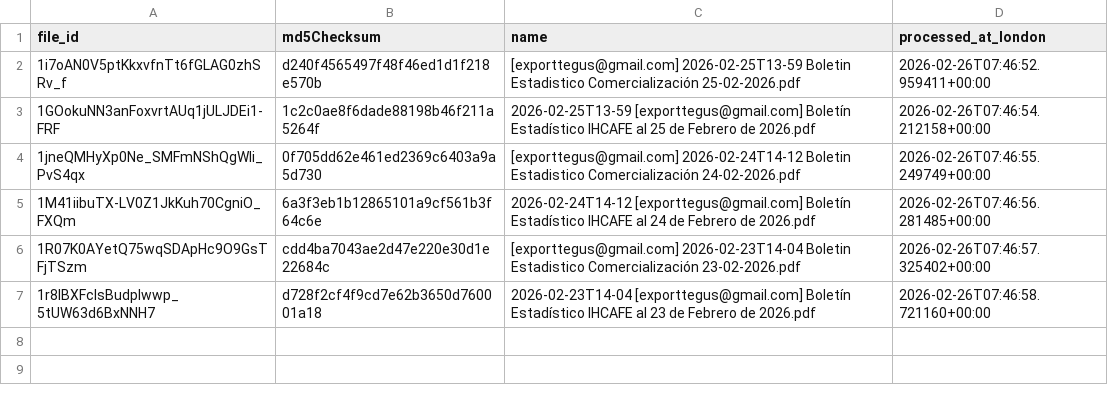
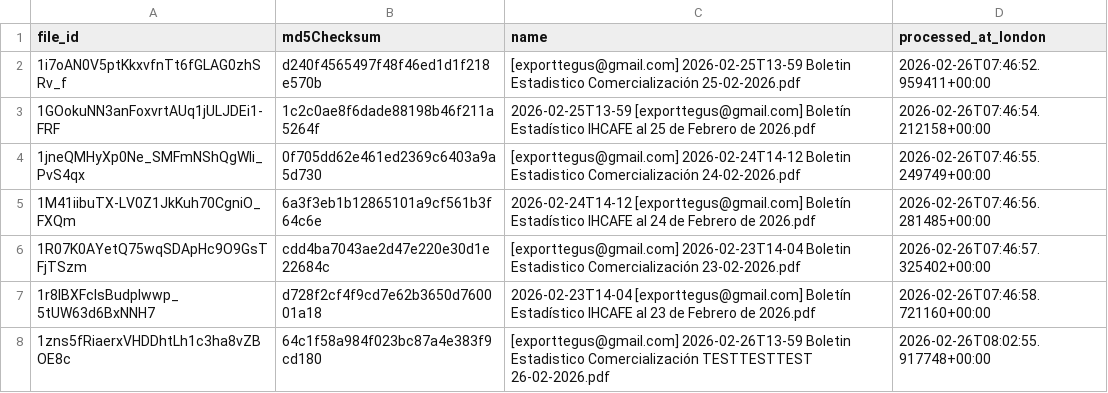
Before and after one commit to JuanDBeltranP/_r, a CSV file: outputs/processed_files.csv, drawn as a sheet.

Commit message:
Update Honduras report tables (2026-02-26 08:02:55 GMT)

```diff
--- a/outputs/processed_files.csv
+++ b/outputs/processed_files.csv
@@ -7 +7,2 @@ file_id,md5Checksum,name,processed_at_london
 1r8lBXFcIsBudpIwwp_5tUW63d6BxNNH7,d728f2cf4f9cd7e62b3650d760001a18,2026-02-23T14-04 [exporttegus@gmail.com] Boletín Estadístico IHCAFE al 23 de Febrero de 2026.pdf,2026-02-26T07:46:58.721160+00:00
+1zns5fRiaerxVHDDhtLh1c3ha8vZBOE8c,64c1f58a984f023bc87a4e383f9cd180,[exporttegus@gmail.com] 2026-02-26T13-59 Boletin Estadistico Comercialización TESTTESTTEST 26-02-2026.pdf,2026-02-26T08:02:55.917748+00:00
```
Also changed, not shown: 1 other file.
